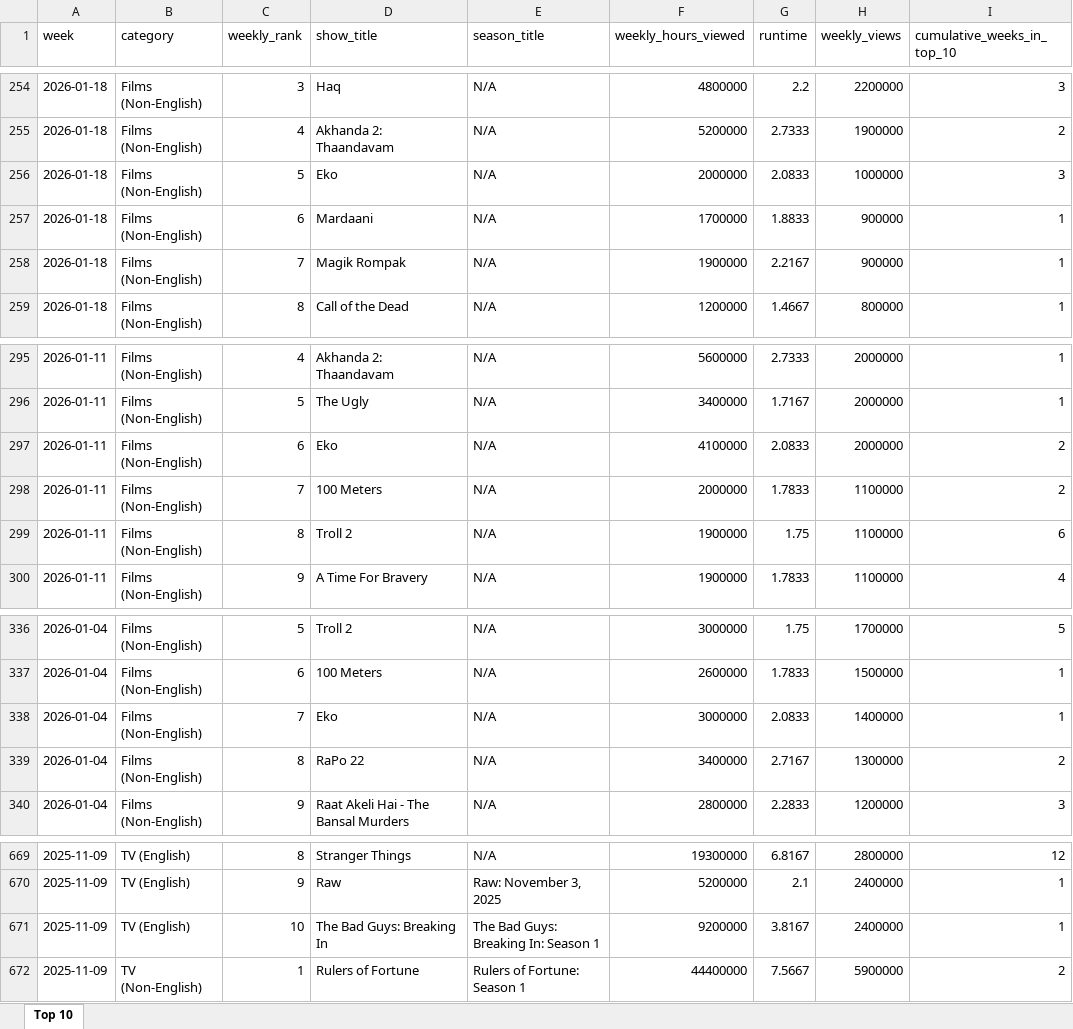
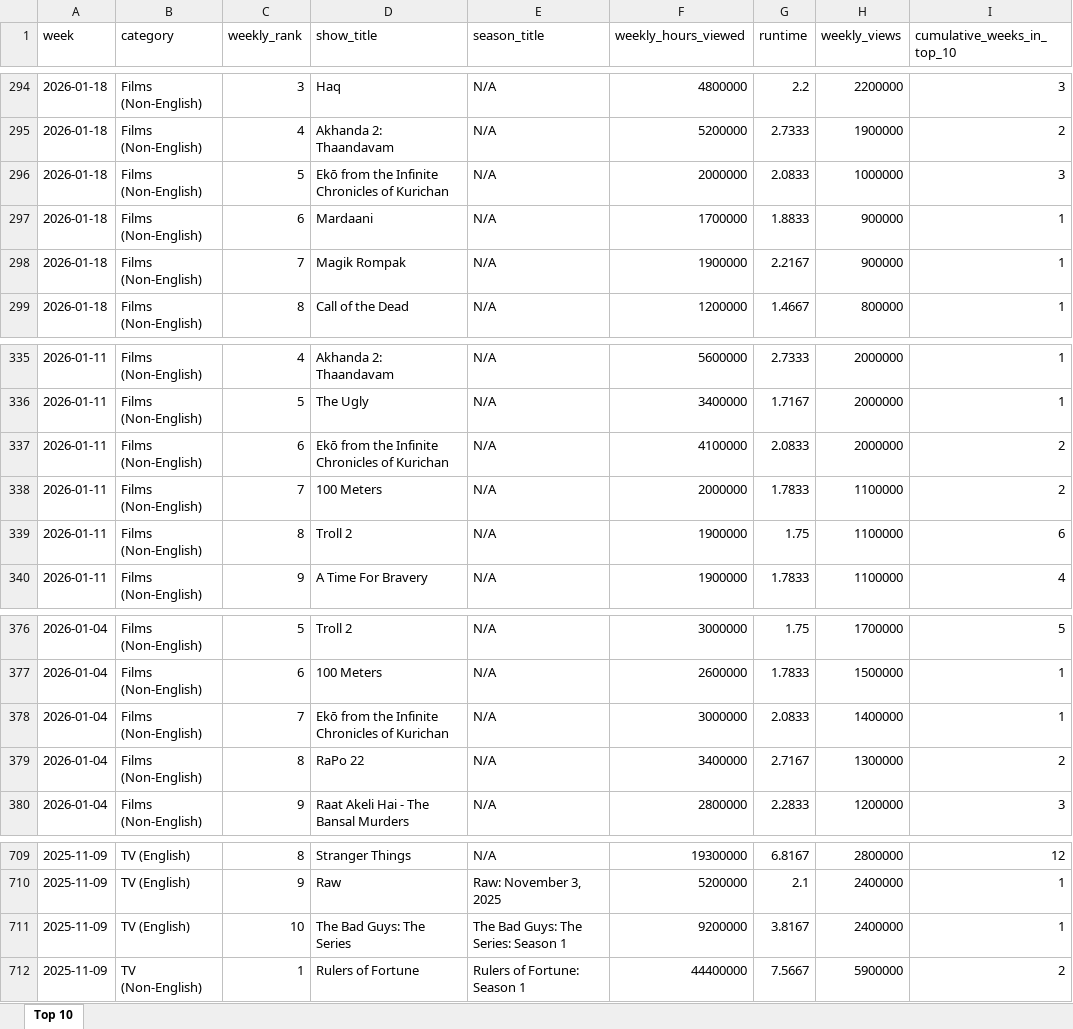
Before and after one commit to lerocha/netflixdb, an Excel workbook: src/main/resources/reports/all-weeks-global.xlsx, sheet Top 10, drawn as a sheet; only a part is shown, gaps mark what is left out; values as stored, in another font and other column widths than the file's, no borders; addresses are those after the commit; the diff covers the shown part only; the diff names each change by its address in the sheet, - before the commit and + after, or states it on an @@ line.

```diff
--- a/src/main/resources/reports/all-weeks-global.xlsx (sheet Top 10)
+++ b/src/main/resources/reports/all-weeks-global.xlsx (sheet Top 10)
-D296 (show_title): Eko
+D296 (show_title): Ekō from the Infinite Chronicles of Kurichan
-D337 (show_title): Eko
+D337 (show_title): Ekō from the Infinite Chronicles of Kurichan
-D378 (show_title): Eko
+D378 (show_title): Ekō from the Infinite Chronicles of Kurichan
-D711 (show_title): The Bad Guys: Breaking In
+D711 (show_title): The Bad Guys: The Series
-E711 (season_title): The Bad Guys: Breaking In: Season 1
+E711 (season_title): The Bad Guys: The Series: Season 1
```
Also changed, not shown: 40 added rows elsewhere in this sheet.
